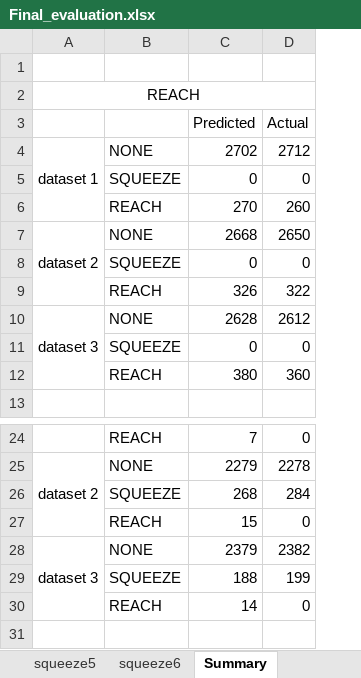
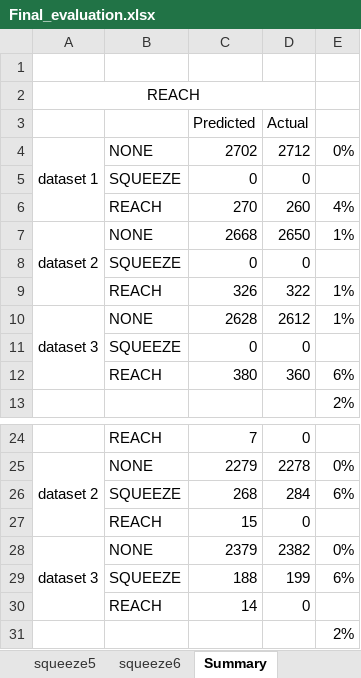
Before and after one commit to ahbuntu/Project_Reach, an Excel workbook: Modelling/final report/Final_evaluation.xlsx, sheet Summary, drawn as a sheet; only a part is shown, gaps mark what is left out; values as stored, in another font and other column widths than the file's, no borders; charts and pictures not drawn; the diff names each change by its address in the sheet, - before the commit and + after, or states it on an @@ line.

Commit message:
first draft of evaluation complete

```diff
--- a/Modelling/final report/Final_evaluation.xlsx (sheet Summary)
+++ b/Modelling/final report/Final_evaluation.xlsx (sheet Summary)
+column E, rows 4-13: 0% |  | 4% | 1% |  | 1% | 1% |  | 6% | 2%; rows 25-29: 0% | 6% |  | 0% | 6%
+row 31:  |  |  |  | 2%
```
Also changed, not shown: charts or pictures, 7 other files.
